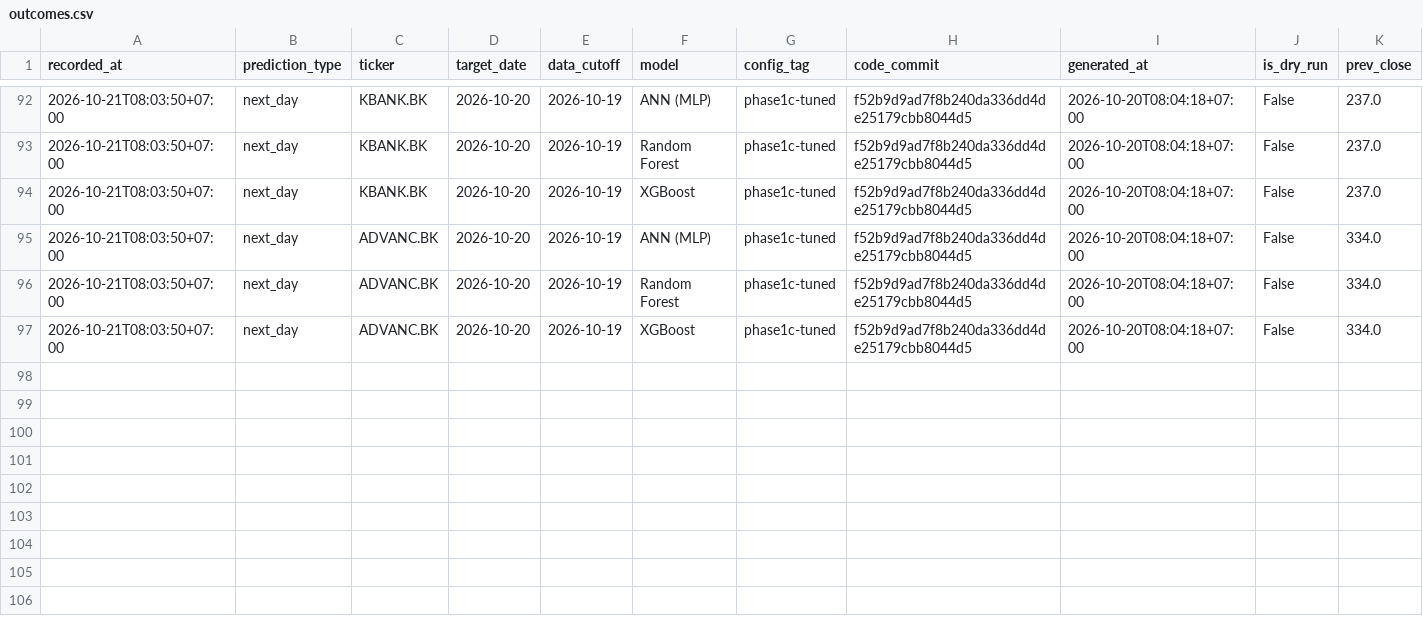
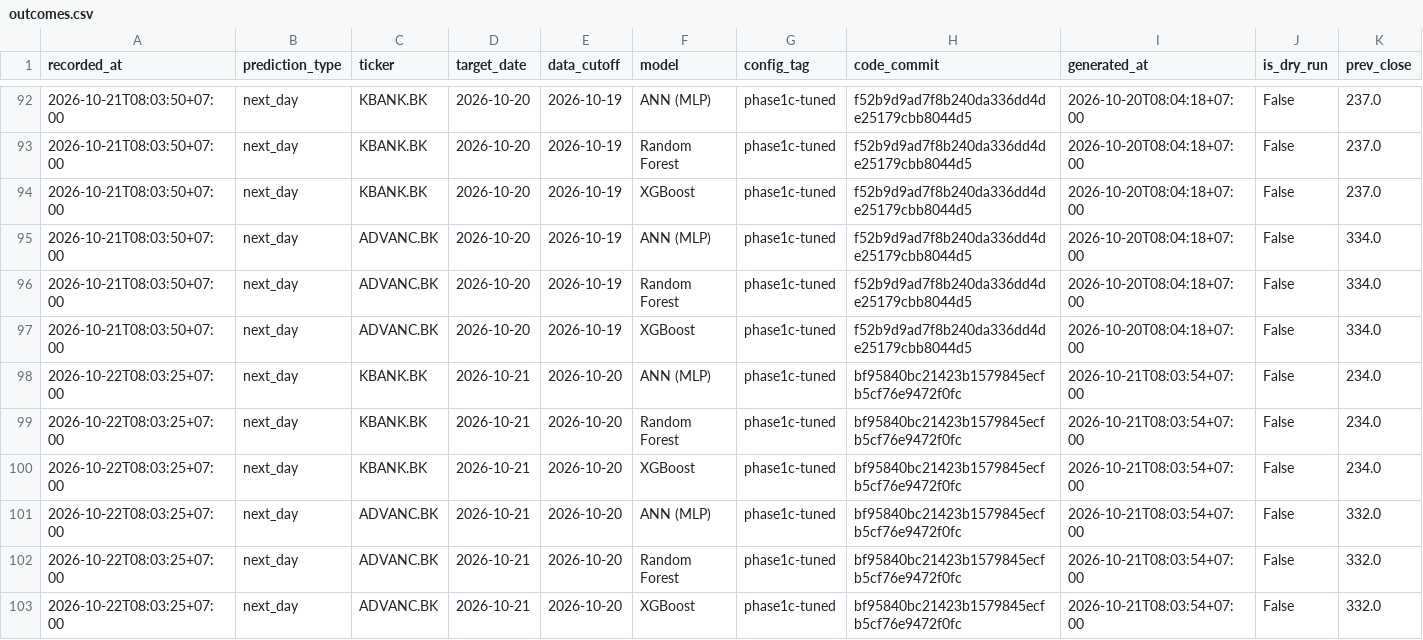
Before and after one commit to panifield/CN340_Stock_Prediction, a CSV file: task_b/results/outcomes.csv, drawn as a sheet; only a part is shown, gaps mark what is left out; rows hold the shown columns only; the diff names each change by its address in the sheet, - before the commit and + after, or states it on an @@ line.

Commit message:
prediction log: 2026-10-22

```diff
--- a/task_b/results/outcomes.csv
+++ b/task_b/results/outcomes.csv
+row 98: 2026-10-22T08:03:25+07:00 | next_day | KBANK.BK | 2026-10-21 | 2026-10-20 | ANN (MLP) | phase1c-tuned | bf95840bc21423b1579845ecfb5cf76e9472f0fc | 2026-10-21T08:03:54+07:00 | False | 234.0
+row 99: 2026-10-22T08:03:25+07:00 | next_day | KBANK.BK | 2026-10-21 | 2026-10-20 | Random Forest | phase1c-tuned | bf95840bc21423b1579845ecfb5cf76e9472f0fc | 2026-10-21T08:03:54+07:00 | False | 234.0
+row 100: 2026-10-22T08:03:25+07:00 | next_day | KBANK.BK | 2026-10-21 | 2026-10-20 | XGBoost | phase1c-tuned | bf95840bc21423b1579845ecfb5cf76e9472f0fc | 2026-10-21T08:03:54+07:00 | False | 234.0
+row 101: 2026-10-22T08:03:25+07:00 | next_day | ADVANC.BK | 2026-10-21 | 2026-10-20 | ANN (MLP) | phase1c-tuned | bf95840bc21423b1579845ecfb5cf76e9472f0fc | 2026-10-21T08:03:54+07:00 | False | 332.0
+row 102: 2026-10-22T08:03:25+07:00 | next_day | ADVANC.BK | 2026-10-21 | 2026-10-20 | Random Forest | phase1c-tuned | bf95840bc21423b1579845ecfb5cf76e9472f0fc | 2026-10-21T08:03:54+07:00 | False | 332.0
+row 103: 2026-10-22T08:03:25+07:00 | next_day | ADVANC.BK | 2026-10-21 | 2026-10-20 | XGBoost | phase1c-tuned | bf95840bc21423b1579845ecfb5cf76e9472f0fc | 2026-10-21T08:03:54+07:00 | False | 332.0
```
Also changed, not shown: task_b/results/live_report/live_summary.csv, task_b/results/prediction_log.csv, 2 other files.
